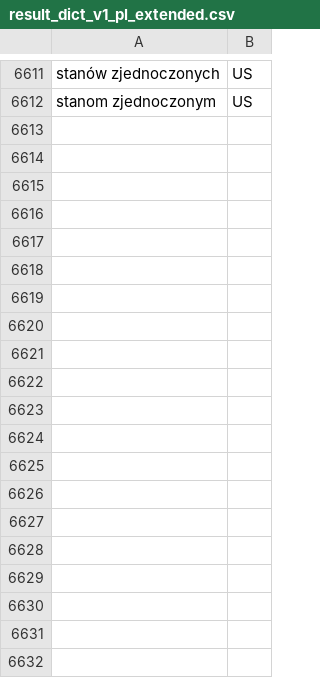
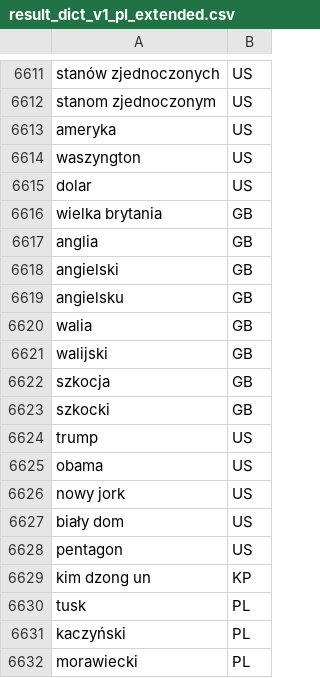
Before and after one commit to patrycjagajewska/news-analyzer, a CSV file: src/main/resources/result_dict_v1_pl_extended.csv, drawn as a sheet; only a part is shown, gaps mark what is left out; the diff covers the shown part only; the diff names each change by its address in the sheet, - before the commit and + after, or states it on an @@ line.

Commit message:
special words

```diff
--- a/src/main/resources/result_dict_v1_pl_extended.csv
+++ b/src/main/resources/result_dict_v1_pl_extended.csv
+row 6613: ameryka | US
+row 6614: waszyngton | US
+row 6615: dolar | US
+row 6616: wielka brytania | GB
+row 6617: anglia | GB
+row 6618: angielski | GB
+row 6619: angielsku | GB
+row 6620: walia | GB
+row 6621: walijski | GB
+row 6622: szkocja | GB
+row 6623: szkocki | GB
+row 6624: trump | US
+row 6625: obama | US
+row 6626: nowy jork | US
+row 6627: biały dom | US
+row 6628: pentagon | US
+row 6629: kim dzong un | KP
+row 6630: tusk | PL
+row 6631: kaczyński | PL
+row 6632: morawiecki | PL
```
Also changed, not shown: 10 added rows elsewhere in this file.
